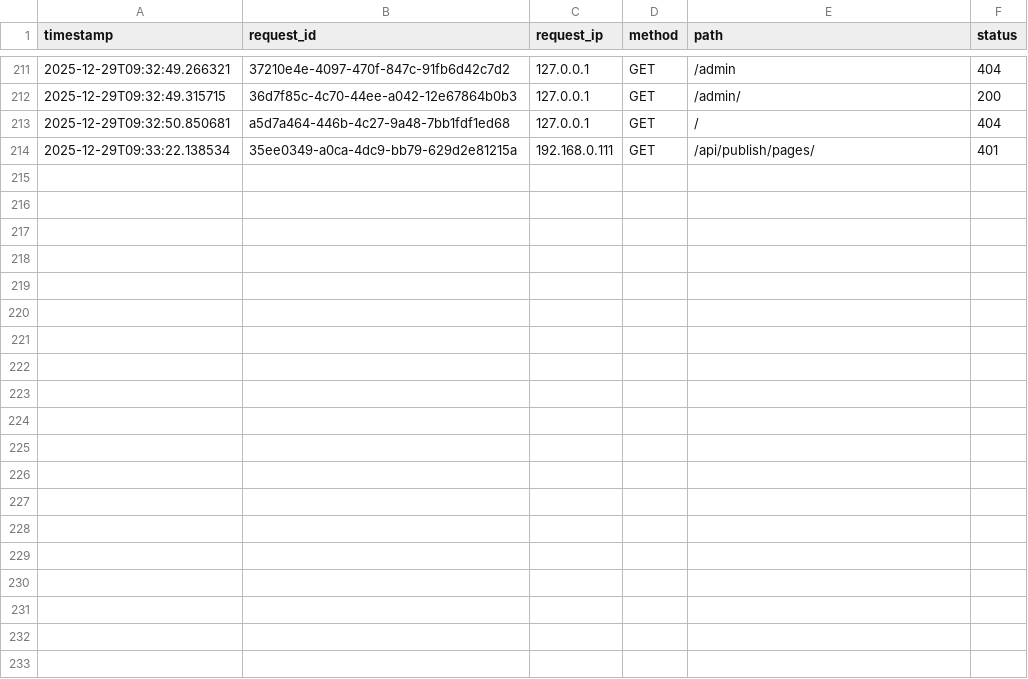
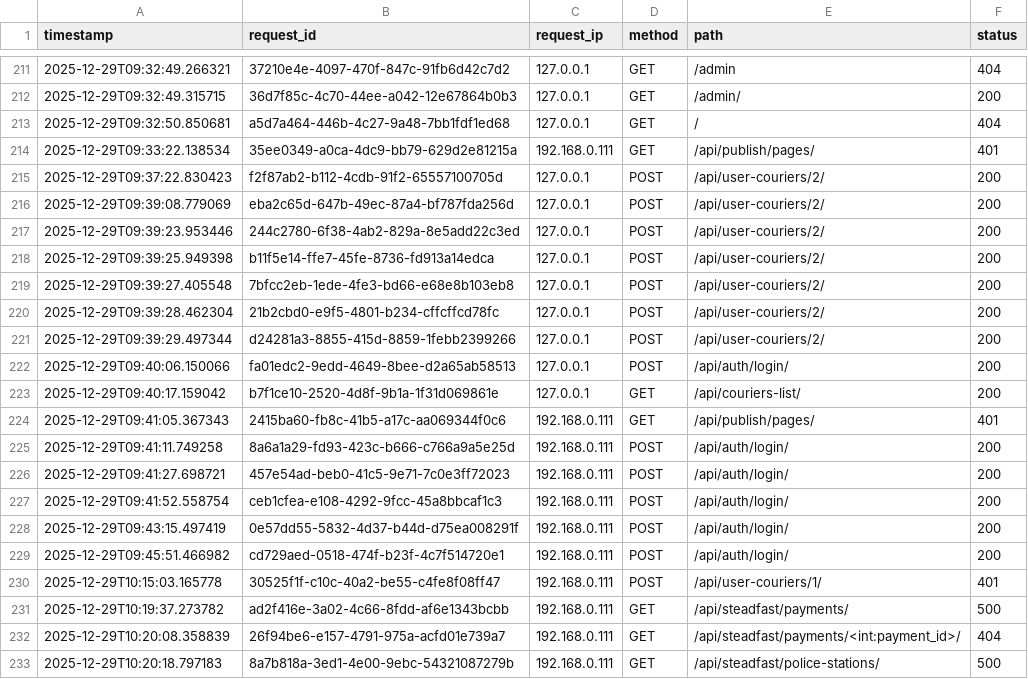
Before and after one commit to sifat3105/Front_liner, a CSV file: request_logs.csv, drawn as a sheet; only a part is shown, gaps mark what is left out; the diff covers the shown part only; the diff names each change by its address in the sheet, - before the commit and + after, or states it on an @@ line.

```diff
--- a/request_logs.csv
+++ b/request_logs.csv
+row 215: 2025-12-29T09:37:22.830423 | f2f87ab2-b112-4cdb-91f2-65557100705d | 127.0.0.1 | POST | /api/user-couriers/2/ | 200
+row 216: 2025-12-29T09:39:08.779069 | eba2c65d-647b-49ec-87a4-bf787fda256d | 127.0.0.1 | POST | /api/user-couriers/2/ | 200
+row 217: 2025-12-29T09:39:23.953446 | 244c2780-6f38-4ab2-829a-8e5add22c3ed | 127.0.0.1 | POST | /api/user-couriers/2/ | 200
+row 218: 2025-12-29T09:39:25.949398 | b11f5e14-ffe7-45fe-8736-fd913a14edca | 127.0.0.1 | POST | /api/user-couriers/2/ | 200
+row 219: 2025-12-29T09:39:27.405548 | 7bfcc2eb-1ede-4fe3-bd66-e68e8b103eb8 | 127.0.0.1 | POST | /api/user-couriers/2/ | 200
+row 220: 2025-12-29T09:39:28.462304 | 21b2cbd0-e9f5-4801-b234-cffcffcd78fc | 127.0.0.1 | POST | /api/user-couriers/2/ | 200
+row 221: 2025-12-29T09:39:29.497344 | d24281a3-8855-415d-8859-1febb2399266 | 127.0.0.1 | POST | /api/user-couriers/2/ | 200
+row 222: 2025-12-29T09:40:06.150066 | fa01edc2-9edd-4649-8bee-d2a65ab58513 | 127.0.0.1 | POST | /api/auth/login/ | 200
+row 223: 2025-12-29T09:40:17.159042 | b7f1ce10-2520-4d8f-9b1a-1f31d069861e | 127.0.0.1 | GET | /api/couriers-list/ | 200
+row 224: 2025-12-29T09:41:05.367343 | 2415ba60-fb8c-41b5-a17c-aa069344f0c6 | 192.168.0.111 | GET | /api/publish/pages/ | 401
+row 225: 2025-12-29T09:41:11.749258 | 8a6a1a29-fd93-423c-b666-c766a9a5e25d | 192.168.0.111 | POST | /api/auth/login/ | 200
+row 226: 2025-12-29T09:41:27.698721 | 457e54ad-beb0-41c5-9e71-7c0e3ff72023 | 192.168.0.111 | POST | /api/auth/login/ | 200
+row 227: 2025-12-29T09:41:52.558754 | ceb1cfea-e108-4292-9fcc-45a8bbcaf1c3 | 192.168.0.111 | POST | /api/auth/login/ | 200
+row 228: 2025-12-29T09:43:15.497419 | 0e57dd55-5832-4d37-b44d-d75ea008291f | 192.168.0.111 | POST | /api/auth/login/ | 200
+row 229: 2025-12-29T09:45:51.466982 | cd729aed-0518-474f-b23f-4c7f514720e1 | 192.168.0.111 | POST | /api/auth/login/ | 200
+row 230: 2025-12-29T10:15:03.165778 | 30525f1f-c10c-40a2-be55-c4fe8f08ff47 | 192.168.0.111 | POST | /api/user-couriers/1/ | 401
+row 231: 2025-12-29T10:19:37.273782 | ad2f416e-3a02-4c66-8fdd-af6e1343bcbb | 192.168.0.111 | GET | /api/steadfast/payments/ | 500
+row 232: 2025-12-29T10:20:08.358839 | 26f94be6-e157-4791-975a-acfd01e739a7 | 192.168.0.111 | GET | /api/steadfast/payments/<int:payment_id>/ | 404
+row 233: 2025-12-29T10:20:18.797183 | 8a7b818a-3ed1-4e00-9ebc-54321087279b | 192.168.0.111 | GET | /api/steadfast/police-stations/ | 500
```
Also changed, not shown: 10 added rows elsewhere in this file, 2 other files.
